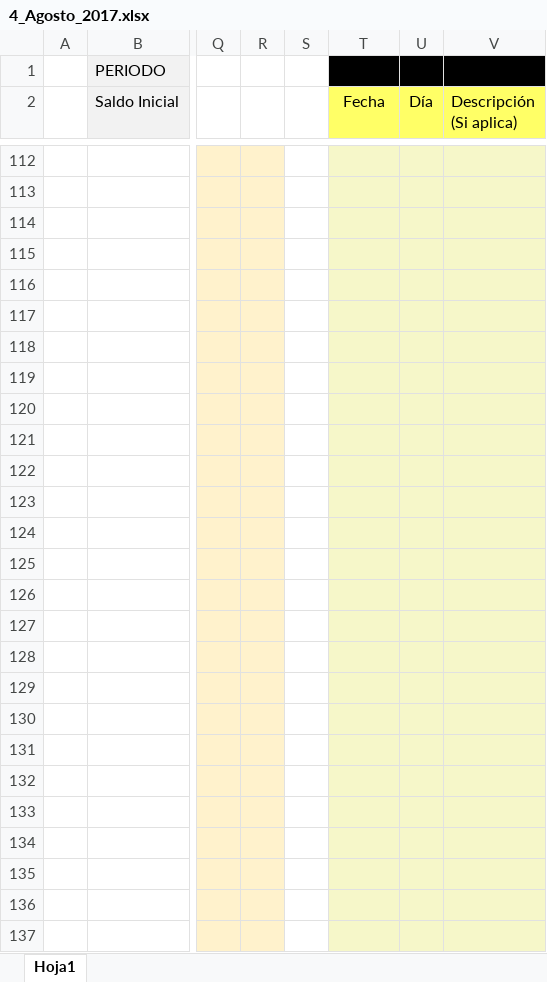
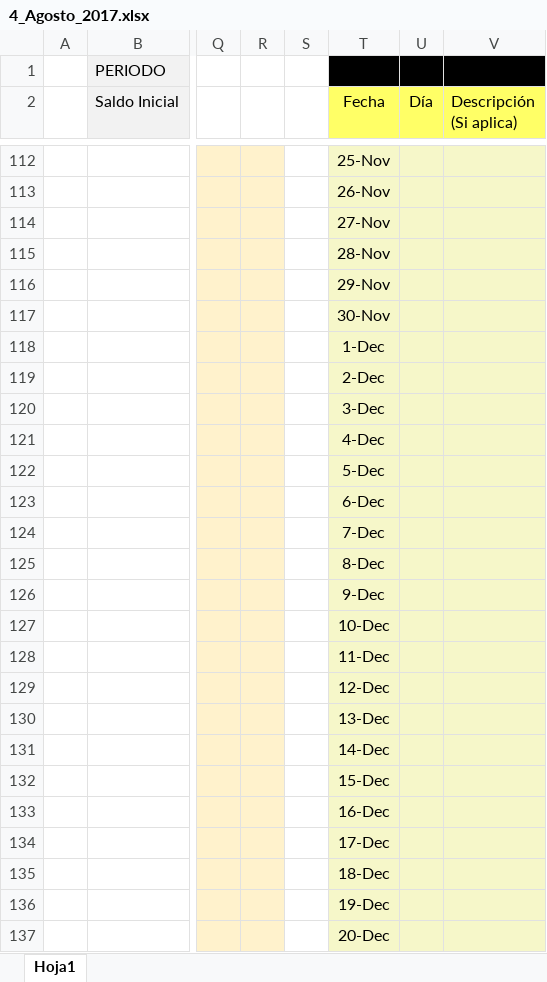
Before and after one commit to Adrifelcha/Adrifelcha, an Excel workbook: Finanzas/4_Agosto_2017.xlsx, sheet Hoja1, drawn as a sheet; only a part is shown, gaps mark what is left out; values as stored, in another font and other column widths than the file's, no borders; the diff covers the shown part only; the diff names each change by its address in the sheet, - before the commit and + after, or states it on an @@ line.

```diff
--- a/Finanzas/4_Agosto_2017.xlsx (sheet Hoja1)
+++ b/Finanzas/4_Agosto_2017.xlsx (sheet Hoja1)
-T112 (Fecha): (empty)
+T112 (Fecha): 25-Nov
-T113 (Fecha): (empty)
+T113 (Fecha): 26-Nov
-T114 (Fecha): (empty)
+T114 (Fecha): 27-Nov
-T115 (Fecha): (empty)
+T115 (Fecha): 28-Nov
-T116 (Fecha): (empty)
+T116 (Fecha): 29-Nov
-T117 (Fecha): (empty)
+T117 (Fecha): 30-Nov
-T118 (Fecha): (empty)
+T118 (Fecha): 1-Dec
-T119 (Fecha): (empty)
+T119 (Fecha): 2-Dec
-T120 (Fecha): (empty)
+T120 (Fecha): 3-Dec
-T121 (Fecha): (empty)
+T121 (Fecha): 4-Dec
-T122 (Fecha): (empty)
+T122 (Fecha): 5-Dec
-T123 (Fecha): (empty)
+T123 (Fecha): 6-Dec
-T124 (Fecha): (empty)
+T124 (Fecha): 7-Dec
-T125 (Fecha): (empty)
+T125 (Fecha): 8-Dec
-T126 (Fecha): (empty)
+T126 (Fecha): 9-Dec
-T127 (Fecha): (empty)
+T127 (Fecha): 10-Dec
-T128 (Fecha): (empty)
+T128 (Fecha): 11-Dec
-T129 (Fecha): (empty)
+T129 (Fecha): 12-Dec
-T130 (Fecha): (empty)
+T130 (Fecha): 13-Dec
-T131 (Fecha): (empty)
+T131 (Fecha): 14-Dec
-T132 (Fecha): (empty)
+T132 (Fecha): 15-Dec
-T133 (Fecha): (empty)
+T133 (Fecha): 16-Dec
-T134 (Fecha): (empty)
+T134 (Fecha): 17-Dec
-T135 (Fecha): (empty)
+T135 (Fecha): 18-Dec
-T136 (Fecha): (empty)
+T136 (Fecha): 19-Dec
-T137 (Fecha): (empty)
+T137 (Fecha): 20-Dec
```
Also changed, not shown: 3 added rows, 3 removed rows, 108 edited cells and cell formats elsewhere in this sheet, 1 other file.
